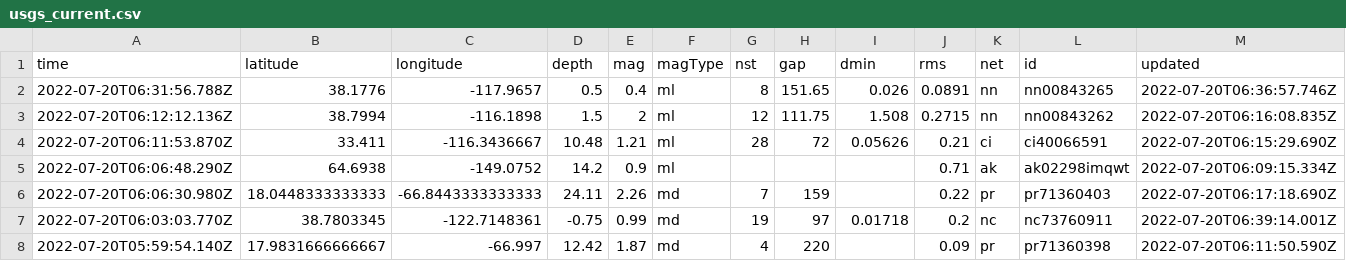
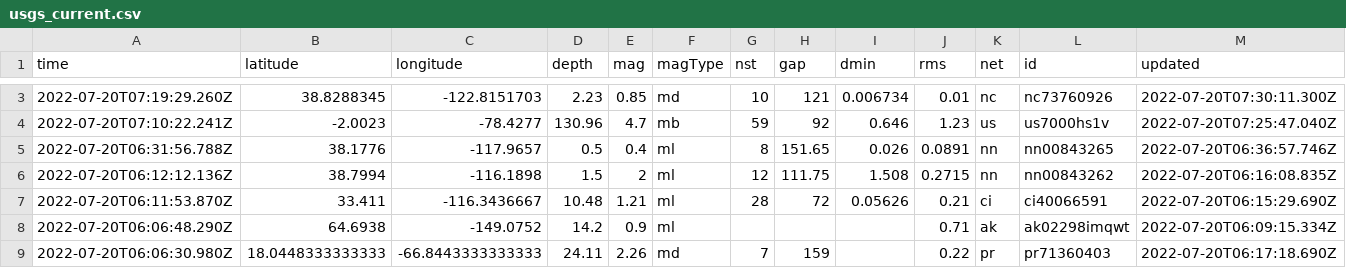
Before and after one commit to mattrehbein/nicar22-github-actions, a CSV file: usgs_current.csv, drawn as a sheet; only a part is shown, gaps mark what is left out; the shorter side is filled out with more unchanged rows; rows hold the shown columns only; the diff covers the shown part only; the diff names each change by its address in the sheet, - before the commit and + after, or states it on an @@ line.

```diff
--- a/usgs_current.csv
+++ b/usgs_current.csv
+row 3: 2022-07-20T07:19:29.260Z | 38.8288345 | -122.8151703 | 2.23 | 0.85 | md | 10 | 121 | 0.006734 | 0.01 | nc | nc73760926 | 2022-07-20T07:30:11.300Z
+row 4: 2022-07-20T07:10:22.241Z | -2.0023 | -78.4277 | 130.96 | 4.7 | mb | 59 | 92 | 0.646 | 1.23 | us | us7000hs1v | 2022-07-20T07:25:47.040Z
```
Also changed, not shown: 3 added rows and 6 edited cells elsewhere in this file.
